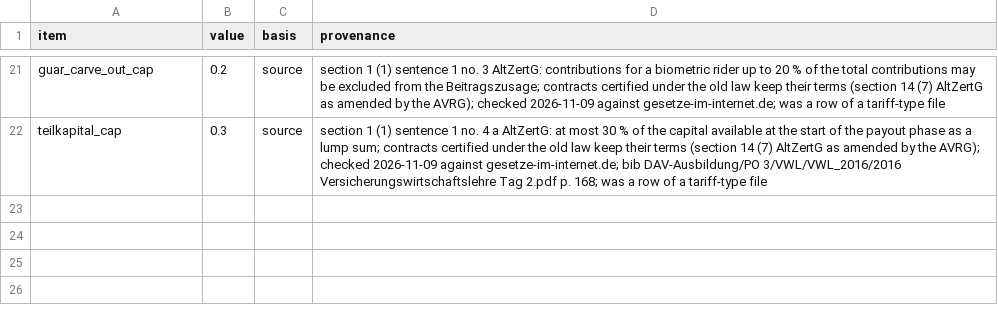
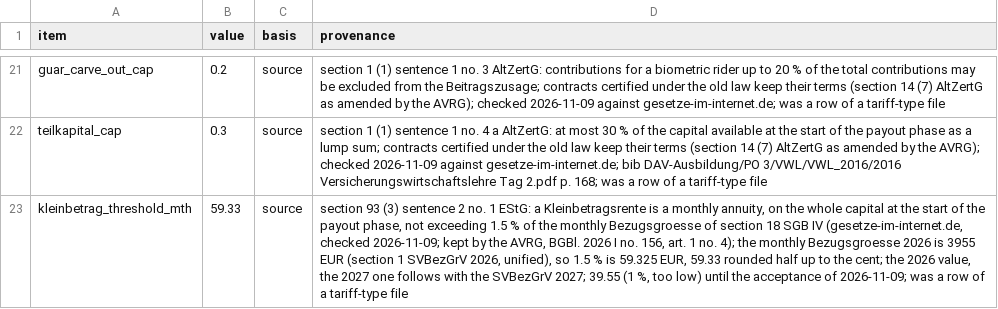
Before and after one commit to Degelmann-Solutions/delib-testbed, a CSV file: core/Core/Data/param_core.csv, drawn as a sheet; only a part is shown, gaps mark what is left out; the diff names each change by its address in the sheet, - before the commit and + after, or states it on an @@ line.

```diff
--- a/core/Core/Data/param_core.csv
+++ b/core/Core/Data/param_core.csv
+row 23: kleinbetrag_threshold_mth | 59.33 | source | section 93 (3) sentence 2 no. 1 EStG: a Kleinbetragsrente is a monthly annuity, on the whole capital at the start of the payout phase, not exceeding 1.5 % of the monthly Bezugsgroesse of section 18 SGB IV (gesetze-im-internet.de, checked 2026-11-09; kept by the AVRG, BGBl. 2026 I no. 156, art. 1 no. 4); the monthly Bezugsgroesse 2026 is 3955 EUR (section 1 SVBezGrV 2026, unified), so 1.5 % is 59.325 EUR, 59.33 rounded half up to the cent; the 2026 value, the 2027 one follows with the SVBezGrV 2027; 39.55 (1 %, too low) until the acceptance of 2026-11-09; was a row of a tariff-type file
```
Also changed, not shown: products/riester_rente/param_tariff_type.csv, 5 other files.
